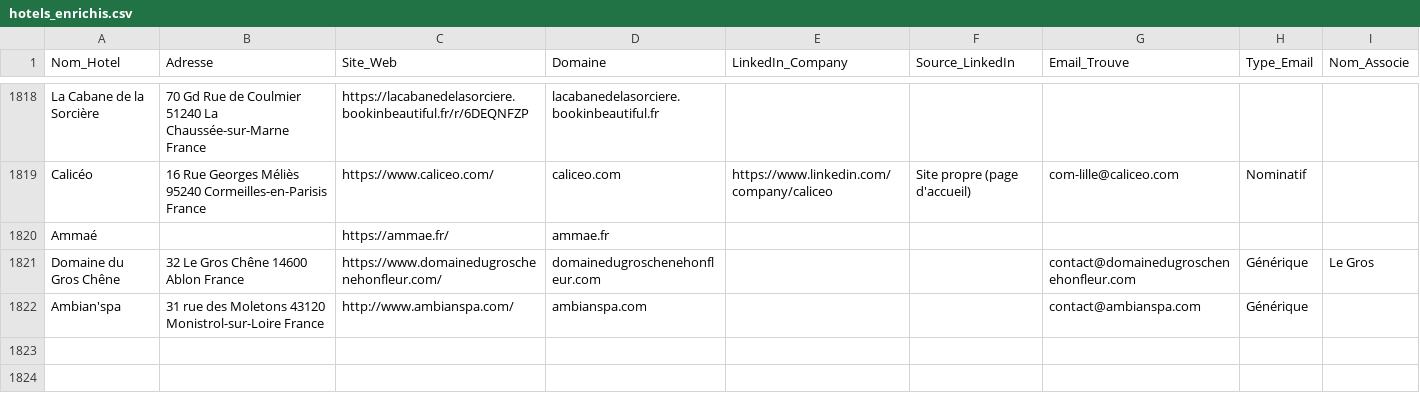
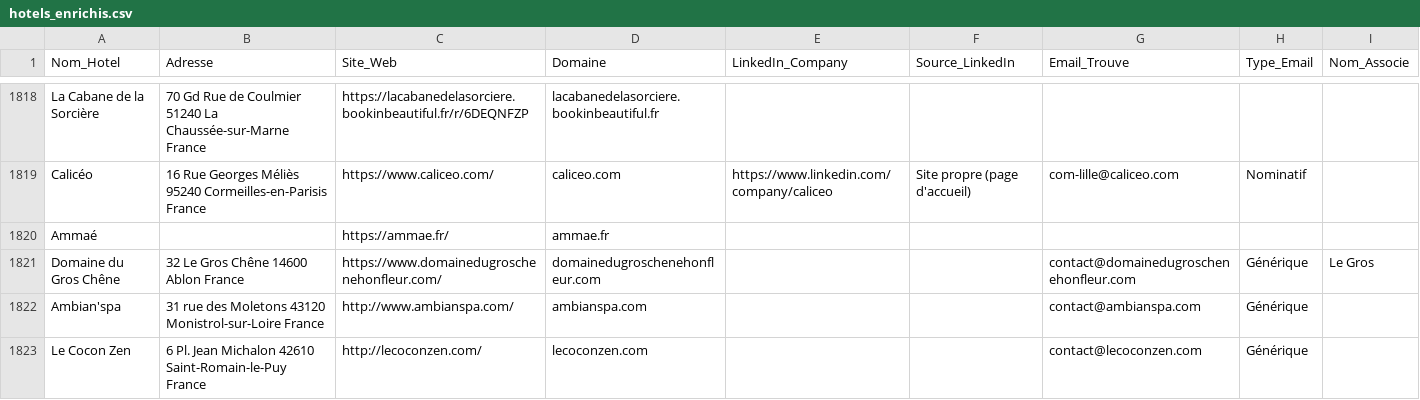
Before and after one commit to tsimokaza01-source/URL-4, a CSV file: hotels_enrichis.csv, drawn as a sheet; only a part is shown, gaps mark what is left out.

```diff
--- a/hotels_enrichis.csv
+++ b/hotels_enrichis.csv
@@ -1822 +1822,2 @@ Domaine du Gros Chêne,32 Le Gros Chêne 14600 Ablon France,https://www.domained
 Ambian'spa,31 rue des Moletons 43120 Monistrol-sur-Loire France,http://www.ambianspa.com/,ambianspa.com,,,contact@ambianspa.com,Générique,
+Le Cocon Zen,6 Pl. Jean Michalon 42610 Saint-Romain-le-Puy France,http://lecoconzen.com/,lecoconzen.com,,,contact@lecoconzen.com,Générique,
```
Also changed, not shown: liste_hotels.csv.
